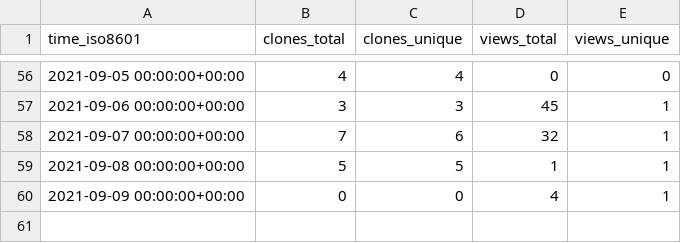
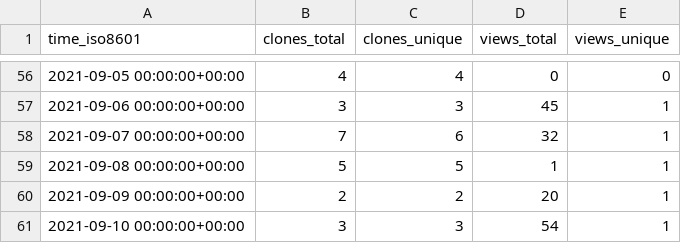
Before and after one commit to Olliroxx/surviv.py, a CSV file: Olliroxx/surviv.py/ghrs-data/views_clones_aggregate.csv, drawn as a sheet; only a part is shown, gaps mark what is left out.

```diff
--- a/Olliroxx/surviv.py/ghrs-data/views_clones_aggregate.csv
+++ b/Olliroxx/surviv.py/ghrs-data/views_clones_aggregate.csv
@@ -59,2 +59,3 @@ time_iso8601,clones_total,clones_unique,views_total,views_unique
 2021-09-08 00:00:00+00:00,5,5,1,1
-2021-09-09 00:00:00+00:00,0,0,4,1
+2021-09-09 00:00:00+00:00,2,2,20,1
+2021-09-10 00:00:00+00:00,3,3,54,1
```
Also changed, not shown: 1 other file.
